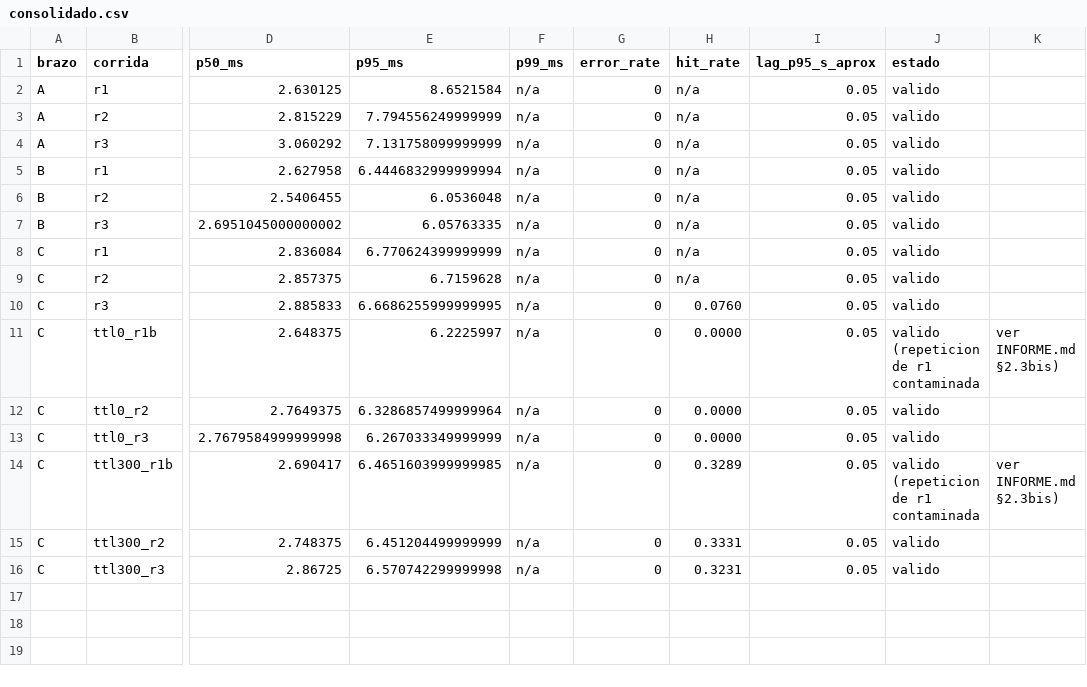
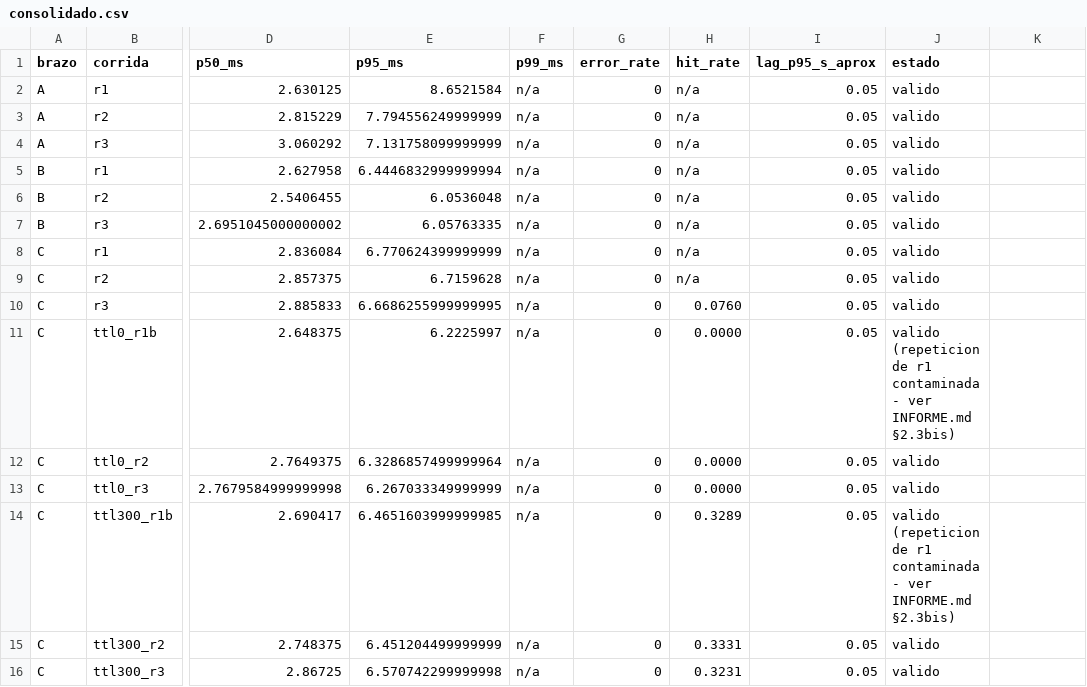
Before and after one commit to martin-hendricks/MISO-PROYECTO-FINAL-SOLVENTA, a CSV file: experiments/ha-08-lectura-siniestro/results/consolidado.csv, drawn as a sheet; only a part is shown, gaps mark what is left out; the diff names each change by its address in the sheet, - before the commit and + after, or states it on an @@ line.

```diff
--- a/experiments/ha-08-lectura-siniestro/results/consolidado.csv
+++ b/experiments/ha-08-lectura-siniestro/results/consolidado.csv
-J11 (estado): …r1 contaminada
+J11 (estado): …r1 contaminada - ver INFORME.md §2.3bis)
-K11: ver INFORME.md §2.3bis)
+K11: (empty)
-J14 (estado): …r1 contaminada
+J14 (estado): …r1 contaminada - ver INFORME.md §2.3bis)
-K14: ver INFORME.md §2.3bis)
+K14: (empty)
```
Also changed, not shown: 10 other files.
